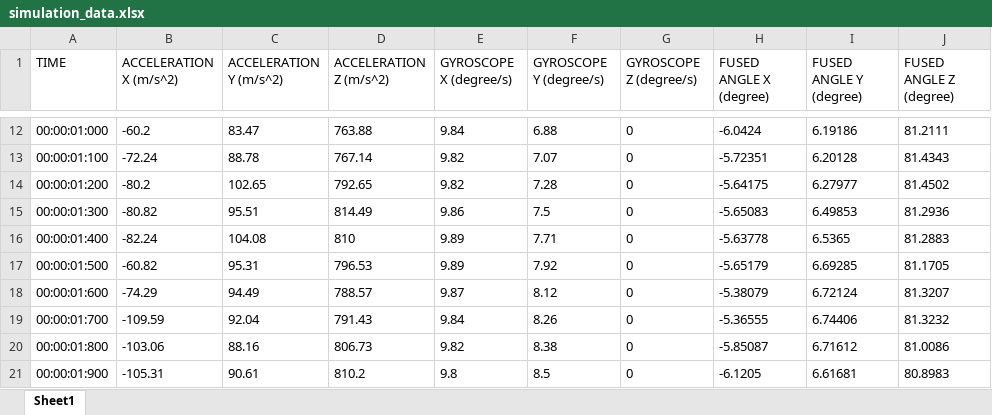
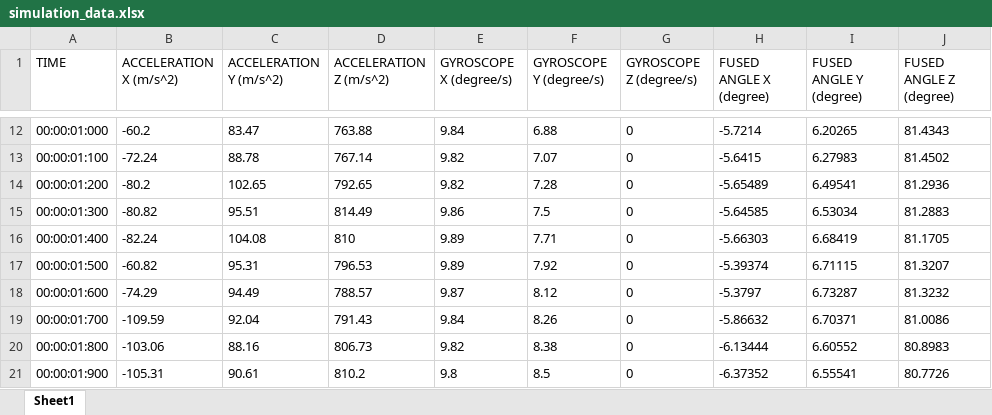
Before and after one commit to VedantParanjape/DEVS_complimentary_filter, an Excel workbook: top_model/outputs/simulation_data.xlsx, sheet Sheet1, drawn as a sheet; only a part is shown, gaps mark what is left out; values as stored, in another font and other column widths than the file's, no borders; the diff covers the shown part only; the diff names each change by its address in the sheet, - before the commit and + after, or states it on an @@ line.

```diff
--- a/top_model/outputs/simulation_data.xlsx (sheet Sheet1)
+++ b/top_model/outputs/simulation_data.xlsx (sheet Sheet1)
-H12 (FUSED ANGLE X (degree)): -6.0424
+H12 (FUSED ANGLE X (degree)): -5.7214
-I12 (FUSED ANGLE Y (degree)): 6.19186
+I12 (FUSED ANGLE Y (degree)): 6.20265
-J12 (FUSED ANGLE Z (degree)): 81.2111
+J12 (FUSED ANGLE Z (degree)): 81.4343
-H13 (FUSED ANGLE X (degree)): -5.72351
+H13 (FUSED ANGLE X (degree)): -5.6415
-I13 (FUSED ANGLE Y (degree)): 6.20128
+I13 (FUSED ANGLE Y (degree)): 6.27983
-J13 (FUSED ANGLE Z (degree)): 81.4343
+J13 (FUSED ANGLE Z (degree)): 81.4502
-H14 (FUSED ANGLE X (degree)): -5.64175
+H14 (FUSED ANGLE X (degree)): -5.65489
-I14 (FUSED ANGLE Y (degree)): 6.27977
+I14 (FUSED ANGLE Y (degree)): 6.49541
-J14 (FUSED ANGLE Z (degree)): 81.4502
+J14 (FUSED ANGLE Z (degree)): 81.2936
-H15 (FUSED ANGLE X (degree)): -5.65083
+H15 (FUSED ANGLE X (degree)): -5.64585
-I15 (FUSED ANGLE Y (degree)): 6.49853
+I15 (FUSED ANGLE Y (degree)): 6.53034
-J15 (FUSED ANGLE Z (degree)): 81.2936
+J15 (FUSED ANGLE Z (degree)): 81.2883
-H16 (FUSED ANGLE X (degree)): -5.63778
+H16 (FUSED ANGLE X (degree)): -5.66303
-I16 (FUSED ANGLE Y (degree)): 6.5365
+I16 (FUSED ANGLE Y (degree)): 6.68419
-J16 (FUSED ANGLE Z (degree)): 81.2883
+J16 (FUSED ANGLE Z (degree)): 81.1705
-H17 (FUSED ANGLE X (degree)): -5.65179
+H17 (FUSED ANGLE X (degree)): -5.39374
-I17 (FUSED ANGLE Y (degree)): 6.69285
+I17 (FUSED ANGLE Y (degree)): 6.71115
-J17 (FUSED ANGLE Z (degree)): 81.1705
+J17 (FUSED ANGLE Z (degree)): 81.3207
-H18 (FUSED ANGLE X (degree)): -5.38079
+H18 (FUSED ANGLE X (degree)): -5.3797
-I18 (FUSED ANGLE Y (degree)): 6.72124
+I18 (FUSED ANGLE Y (degree)): 6.73287
-J18 (FUSED ANGLE Z (degree)): 81.3207
+J18 (FUSED ANGLE Z (degree)): 81.3232
-H19 (FUSED ANGLE X (degree)): -5.36555
+H19 (FUSED ANGLE X (degree)): -5.86632
-I19 (FUSED ANGLE Y (degree)): 6.74406
+I19 (FUSED ANGLE Y (degree)): 6.70371
-J19 (FUSED ANGLE Z (degree)): 81.3232
+J19 (FUSED ANGLE Z (degree)): 81.0086
-H20 (FUSED ANGLE X (degree)): -5.85087
+H20 (FUSED ANGLE X (degree)): -6.13444
-I20 (FUSED ANGLE Y (degree)): 6.71612
+I20 (FUSED ANGLE Y (degree)): 6.60552
-J20 (FUSED ANGLE Z (degree)): 81.0086
+J20 (FUSED ANGLE Z (degree)): 80.8983
-H21 (FUSED ANGLE X (degree)): -6.1205
+H21 (FUSED ANGLE X (degree)): -6.37352
-I21 (FUSED ANGLE Y (degree)): 6.61681
+I21 (FUSED ANGLE Y (degree)): 6.55541
-J21 (FUSED ANGLE Z (degree)): 80.8983
+J21 (FUSED ANGLE Z (degree)): 80.7726
```
Also changed, not shown: 909 edited cells elsewhere in this sheet, 2 other files.
